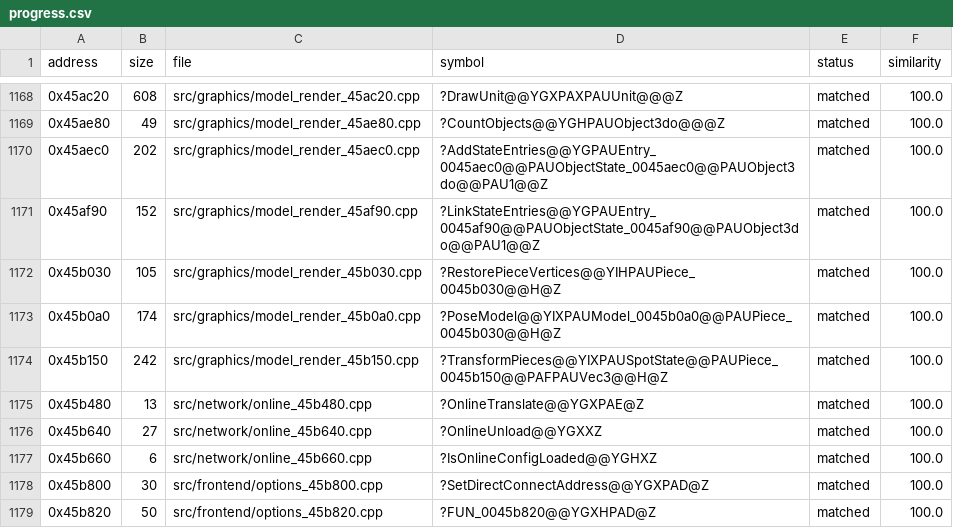
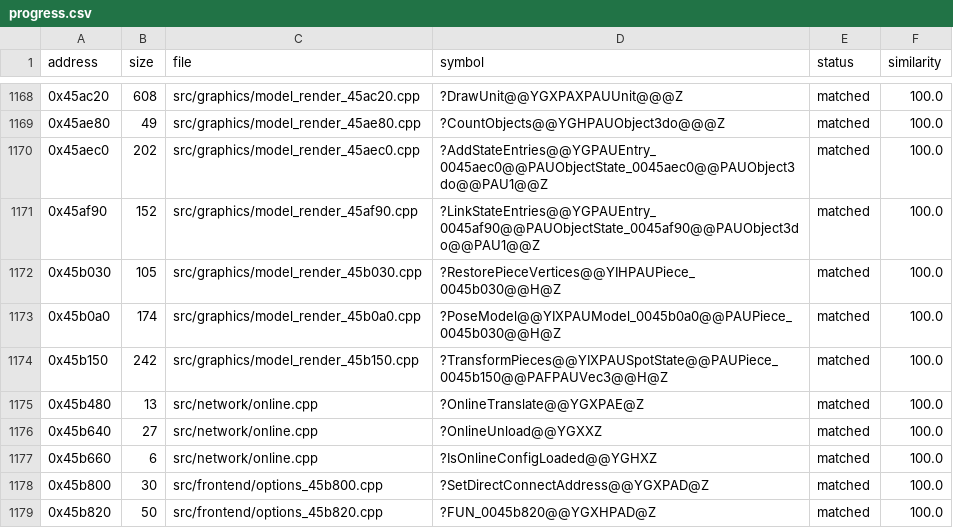
Before and after one commit to HectorBailey/byte-tactics, a CSV file: data/progress.csv, drawn as a sheet; only a part is shown, gaps mark what is left out.

Commit message:
Refactor: Gather the online game functions into one file
The DLL loader and its two readers share one file; the three gap functions
keep their own. All three merged functions match and the gap regions are
unchanged.

Every check passes: 3,267 of 3,267 matched, the shipped MD5 with and without
the original, every file where data/modules.csv puts it.

```diff
--- a/data/progress.csv
+++ b/data/progress.csv
@@ -1174,5 +1174,5 @@ address,size,file,symbol,status,similarity
 0x45b150,242,src/graphics/model_render_45b150.cpp,?TransformPieces@@YIXPAUSpotState@@PAUPiece_0045b150@@PAFPAUVec3@@H@Z,matched,100.0
-0x45b480,13,src/network/online_45b480.cpp,?OnlineTranslate@@YGXPAE@Z,matched,100.0
-0x45b640,27,src/network/online_45b640.cpp,?OnlineUnload@@YGXXZ,matched,100.0
-0x45b660,6,src/network/online_45b660.cpp,?IsOnlineConfigLoaded@@YGHXZ,matched,100.0
+0x45b480,13,src/network/online.cpp,?OnlineTranslate@@YGXPAE@Z,matched,100.0
+0x45b640,27,src/network/online.cpp,?OnlineUnload@@YGXXZ,matched,100.0
+0x45b660,6,src/network/online.cpp,?IsOnlineConfigLoaded@@YGHXZ,matched,100.0
 0x45b800,30,src/frontend/options_45b800.cpp,?SetDirectConnectAddress@@YGXPAD@Z,matched,100.0
```
Also changed, not shown: 4 other files.
